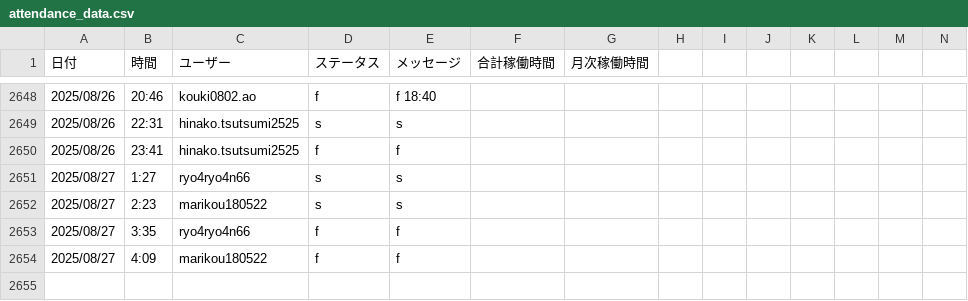
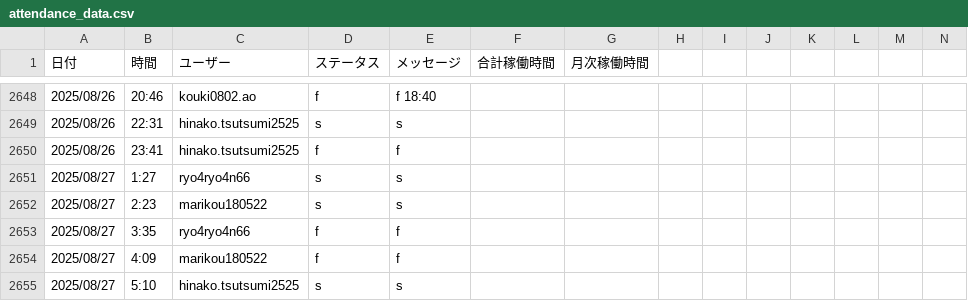
Before and after one commit to kou180522/kintai, a CSV file: data/attendance_data.csv, drawn as a sheet; only a part is shown, gaps mark what is left out; rows hold the shown columns only; the diff names each change by its address in the sheet, - before the commit and + after, or states it on an @@ line.

```diff
--- a/data/attendance_data.csv
+++ b/data/attendance_data.csv
+row 2655: 2025/08/27 | 5:10 | hinako.tsutsumi2525 | s | s
```
Also changed, not shown: 2 other files.
